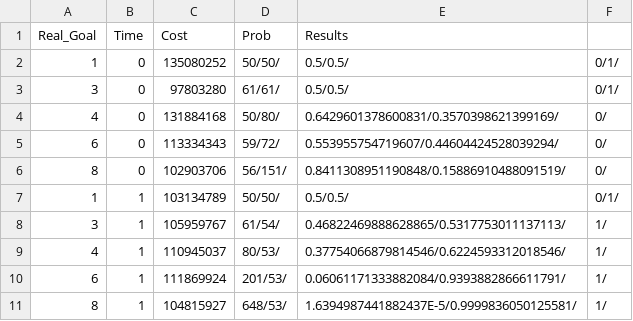
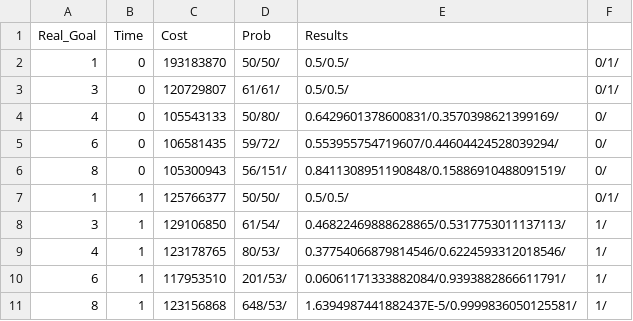
Before and after one commit to zihangs/target_poses_recognition_pm, a CSV file: running_example/example_results.csv, drawn as a sheet.

Commit message:
update examples

```diff
--- a/running_example/example_results.csv
+++ b/running_example/example_results.csv
@@ -1,11 +1,11 @@
 Real_Goal,Time,Cost,Prob,Results
-1,0,135080252,50/50/,0.5/0.5/,0/1/
-3,0,97803280,61/61/,0.5/0.5/,0/1/
-4,0,131884168,50/80/,0.6429601378600831/0.3570398621399169/,0/
-6,0,113334343,59/72/,0.553955754719607/0.44604424528039294/,0/
-8,0,102903706,56/151/,0.8411308951190848/0.15886910488091519/,0/
-1,1,103134789,50/50/,0.5/0.5/,0/1/
-3,1,105959767,61/54/,0.46822469888628865/0.5317753011137113/,1/
-4,1,110945037,80/53/,0.37754066879814546/0.6224593312018546/,1/
-6,1,111869924,201/53/,0.06061171333882084/0.9393882866611791/,1/
-8,1,104815927,648/53/,1.6394987441882437E-5/0.9999836050125581/,1/
+1,0,193183870,50/50/,0.5/0.5/,0/1/
+3,0,120729807,61/61/,0.5/0.5/,0/1/
+4,0,105543133,50/80/,0.6429601378600831/0.3570398621399169/,0/
+6,0,106581435,59/72/,0.553955754719607/0.44604424528039294/,0/
+8,0,105300943,56/151/,0.8411308951190848/0.15886910488091519/,0/
+1,1,125766377,50/50/,0.5/0.5/,0/1/
+3,1,129106850,61/54/,0.46822469888628865/0.5317753011137113/,1/
+4,1,123178765,80/53/,0.37754066879814546/0.6224593312018546/,1/
+6,1,117953510,201/53/,0.06061171333882084/0.9393882866611791/,1/
+8,1,123156868,648/53/,1.6394987441882437E-5/0.9999836050125581/,1/
```
Also changed, not shown: 14 other files.
